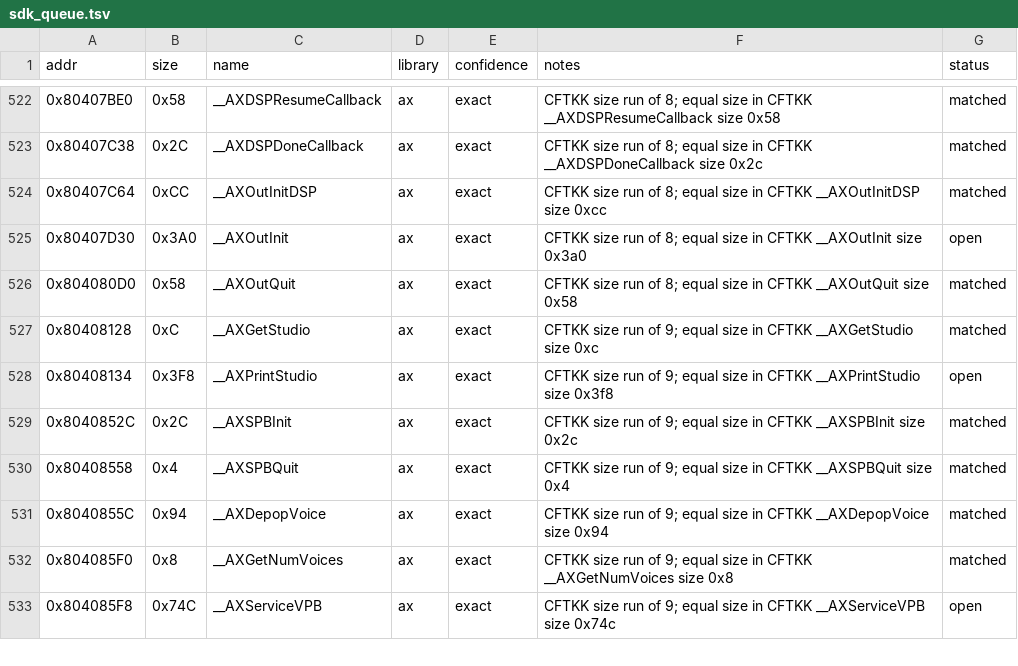
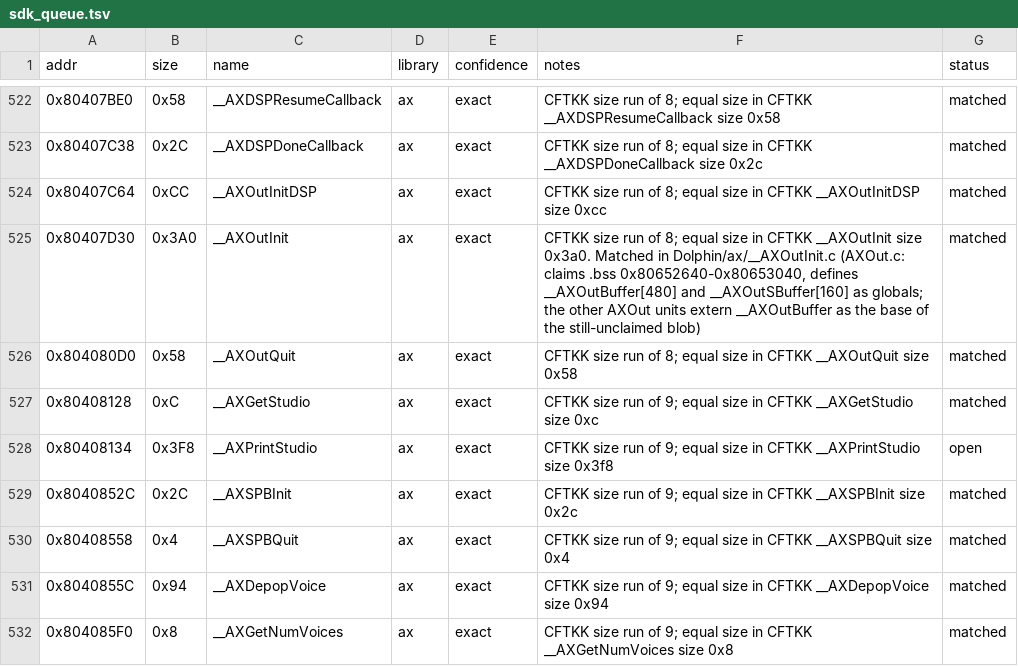
Before and after one commit to Esoteric-Engineer/mnroi, a TSV file: docs/sdk_queue.tsv, drawn as a sheet; only a part is shown, gaps mark what is left out; the shorter side is filled out with more unchanged rows.

Commit message:
Match __AXOutInit (Dolphin/ax/__AXOutInit.c)

```diff
--- a/docs/sdk_queue.tsv
+++ b/docs/sdk_queue.tsv
@@ -524,3 +524,3 @@ addr	size	name	library	confidence	notes	status
 0x80407C64	0xCC	__AXOutInitDSP	ax	exact	CFTKK size run of 8; equal size in CFTKK __AXOutInitDSP size 0xcc	matched
-0x80407D30	0x3A0	__AXOutInit	ax	exact	CFTKK size run of 8; equal size in CFTKK __AXOutInit size 0x3a0	open
+0x80407D30	0x3A0	__AXOutInit	ax	exact	CFTKK size run of 8; equal size in CFTKK __AXOutInit size 0x3a0. Matched in Dolphin/ax/__AXOutInit.c (AXOut.c: claims .bss 0x80652640-0x80653040, defines __AXOutBuffer[480] and __AXOutSBuffer[160] as globals; the other AXOut units extern __AXOutBuffer as the base of the still-unclaimed blob)	matched
 0x804080D0	0x58	__AXOutQuit	ax	exact	CFTKK size run of 8; equal size in CFTKK __AXOutQuit size 0x58	matched
```
Also changed, not shown: 9 other files.
